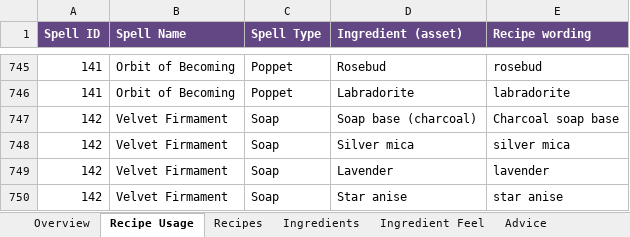
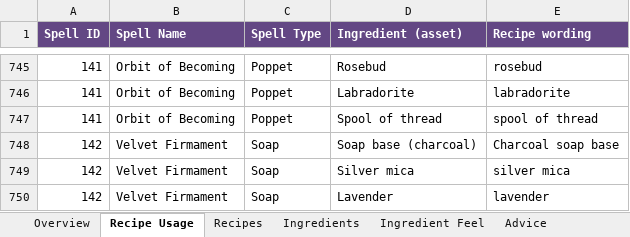
Before and after one commit to you36911-lab/The-Loveborne-Witchs-Emporium, an Excel workbook: ingredient_asset_tracker.xlsx, sheet Recipe Usage, drawn as a sheet; only a part is shown, gaps mark what is left out; the shorter side is filled out with more unchanged rows; values as stored, in another font and other column widths than the file's, no borders; the diff names each change by its address in the sheet, - before the commit and + after, or states it on an @@ line.

```diff
--- a/ingredient_asset_tracker.xlsx (sheet Recipe Usage)
+++ b/ingredient_asset_tracker.xlsx (sheet Recipe Usage)
+row 747: 141 | Orbit of Becoming | Poppet | Spool of thread | spool of thread
```
Also changed, not shown: sheet Ingredients, sheet Walk-in Plan, 3 other files.
